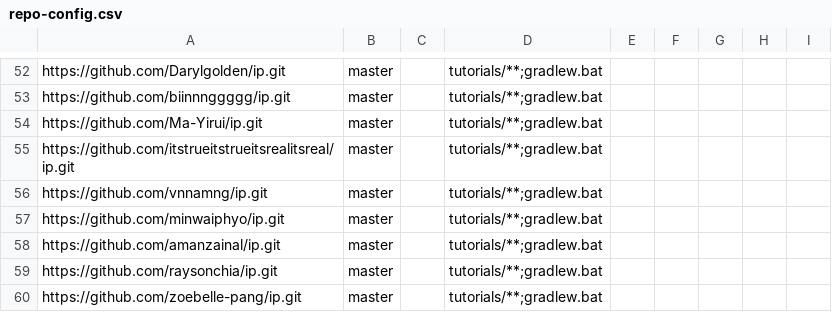
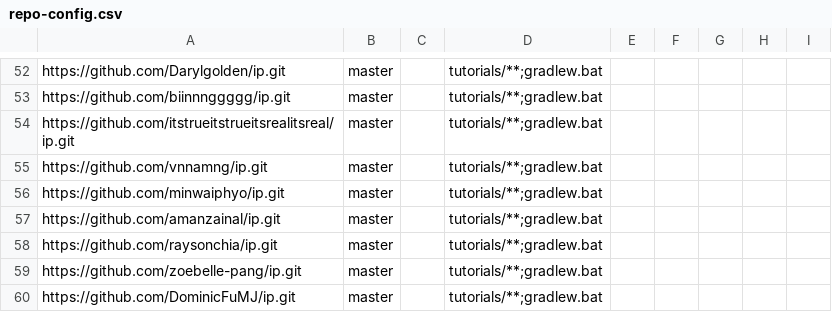
Before and after one commit to nus-cs2103-AY2324S2/ip-dashboard, a CSV file: configs/repo-config.csv, drawn as a sheet; only a part is shown, gaps mark what is left out; the shorter side is filled out with more unchanged rows; the diff names each change by its address in the sheet, - before the commit and + after, or states it on an @@ line.

```diff
--- a/configs/repo-config.csv
+++ b/configs/repo-config.csv
-row 54: https://github.com/Ma-Yirui/ip.git | master |  | tutorials/**;gradlew.bat
```
Also changed, not shown: configs/author-config.csv.
